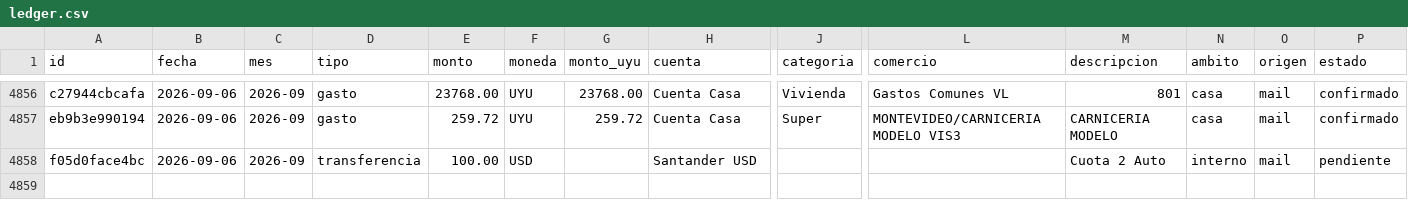
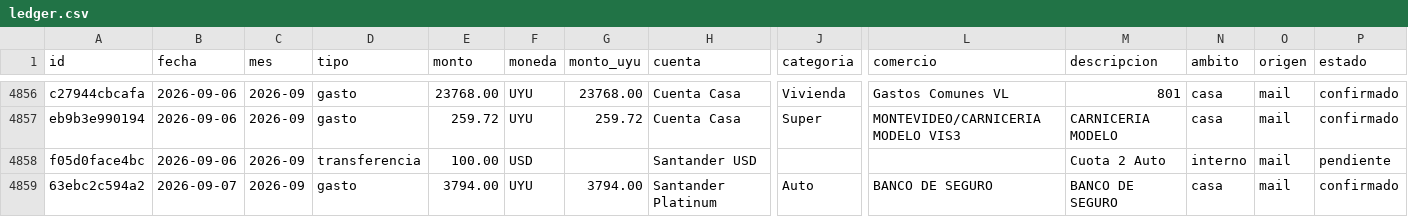
Before and after one commit to joacoguerrae/registro-gastos, a CSV file: data/ledger.csv, drawn as a sheet; only a part is shown, gaps mark what is left out; rows hold the shown columns only; the diff names each change by its address in the sheet, - before the commit and + after, or states it on an @@ line.

```diff
--- a/data/ledger.csv
+++ b/data/ledger.csv
+row 4859: 63ebc2c594a2 | 2026-09-07 | 2026-09 | gasto | 3794.00 | UYU | 3794.00 | Santander Platinum | Auto | BANCO DE SEGURO | BANCO DE SEGURO | casa | mail | confirmado
```
Also changed, not shown: data/cierre_casa.csv, data/staging/procesados.csv, 7 other files.
